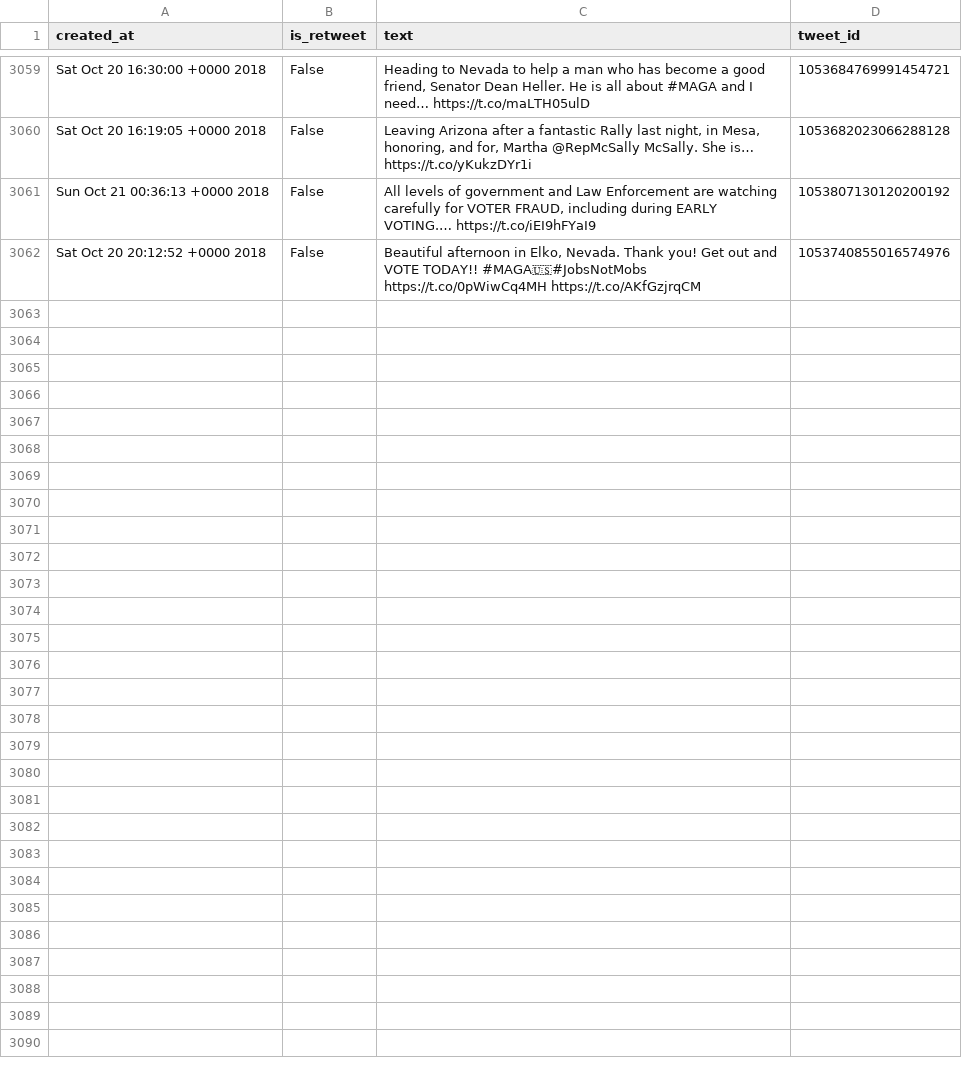
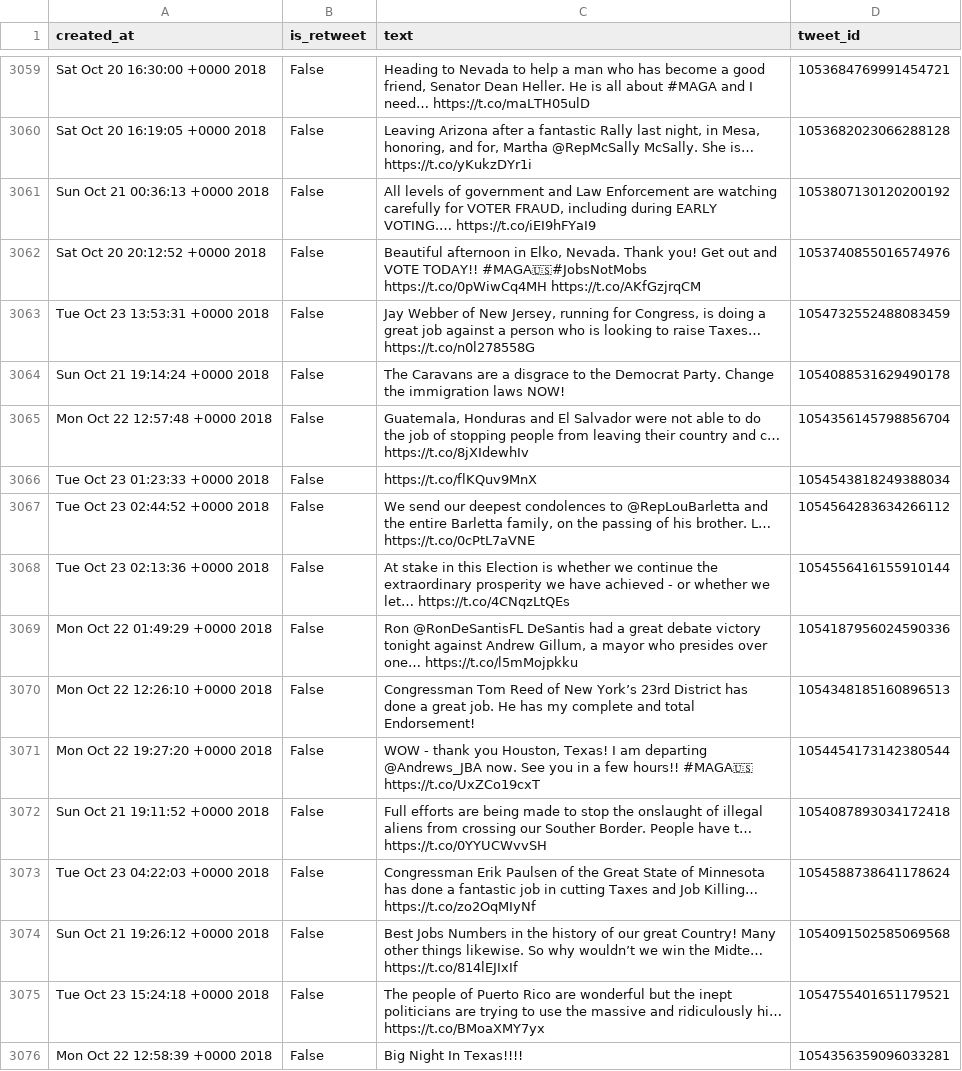
Before and after one commit to cpenalobel/sportsdata, a CSV file: twets/realdonaldtrump.csv, drawn as a sheet; only a part is shown, gaps mark what is left out; the diff covers the shown part only.

```diff
--- a/twets/realdonaldtrump.csv
+++ b/twets/realdonaldtrump.csv
@@ -15149 +15315,15 @@ Sun Oct 21 00:36:13 +0000 2018,False,"All levels of government and Law Enforceme
 Sat Oct 20 20:12:52 +0000 2018,False,"Beautiful afternoon in Elko, Nevada. Thank you! Get out and VOTE TODAY!! #MAGA🇺🇸#JobsNotMobs https://t.co/0pWiwCq4MH https://t.co/AKfGzjrqCM",1053740855016574976
+Tue Oct 23 13:53:31 +0000 2018,False,"Jay Webber of New Jersey, running for Congress, is doing a great job against a person who is looking to raise Taxes… https://t.co/n0l278558G",1054732552488083459
+Sun Oct 21 19:14:24 +0000 2018,False,The Caravans are a disgrace to the Democrat Party. Change the immigration laws NOW!,1054088531629490178
+Mon Oct 22 12:57:48 +0000 2018,False,"Guatemala, Honduras and El Salvador were not able to do the job of stopping people from leaving their country and c… https://t.co/8jXIdewhIv",1054356145798856704
+Tue Oct 23 01:23:33 +0000 2018,False,https://t.co/flKQuv9MnX,1054543818249388034
+Tue Oct 23 02:44:52 +0000 2018,False,"We send our deepest condolences to @RepLouBarletta and the entire Barletta family, on the passing of his brother. L… https://t.co/0cPtL7aVNE",1054564283634266112
+Tue Oct 23 02:13:36 +0000 2018,False,At stake in this Election is whether we continue the extraordinary prosperity we have achieved - or whether we let… https://t.co/4CNqzLtQEs,1054556416155910144
+Mon Oct 22 01:49:29 +0000 2018,False,"Ron @RonDeSantisFL DeSantis had a great debate victory tonight against Andrew Gillum, a mayor who presides over one… https://t.co/l5mMojpkku",1054187956024590336
+Mon Oct 22 12:26:10 +0000 2018,False,Congressman Tom Reed of New York’s 23rd District has done a great job. He has my complete and total Endorsement!,1054348185160896513
+Mon Oct 22 19:27:20 +0000 2018,False,"WOW - thank you Houston, Texas! I am departing @Andrews_JBA now. See you in a few hours!! #MAGA🇺🇸 https://t.co/UxZCo19cxT",1054454173142380544
+Sun Oct 21 19:11:52 +0000 2018,False,Full efforts are being made to stop the onslaught of illegal aliens from crossing our Souther Border. People have t… https://t.co/0YYUCWvvSH,1054087893034172418
+Tue Oct 23 04:22:03 +0000 2018,False,Congressman Erik Paulsen of the Great State of Minnesota has done a fantastic job in cutting Taxes and Job Killing… https://t.co/zo2OqMIyNf,1054588738641178624
+Sun Oct 21 19:26:12 +0000 2018,False,Best Jobs Numbers in the history of our great Country! Many other things likewise. So why wouldn’t we win the Midte… https://t.co/814lEJIxIf,1054091502585069568
+Tue Oct 23 15:24:18 +0000 2018,False,The people of Puerto Rico are wonderful but the inept politicians are trying to use the massive and ridiculously hi… https://t.co/BMoaXMY7yx,1054755401651179521
+Mon Oct 22 12:58:39 +0000 2018,False,Big Night In Texas!!!!,1054356359096033281
```
Also changed, not shown: 13 added rows elsewhere in this file, twets/potus.csv, twets/vp.csv, 1 other file.
